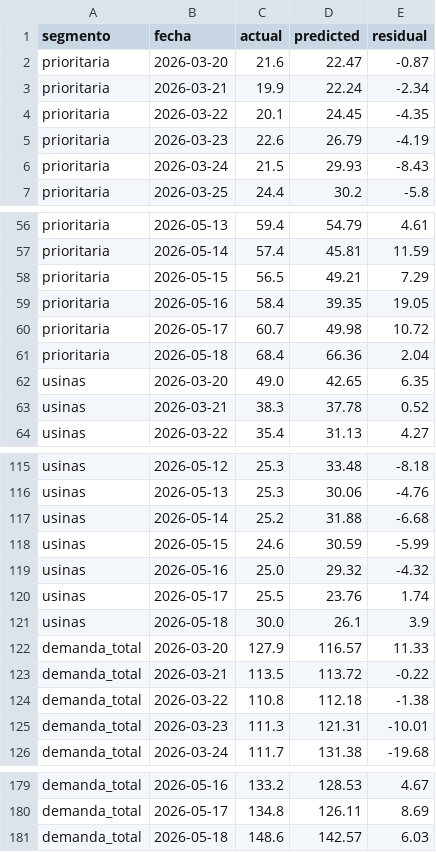
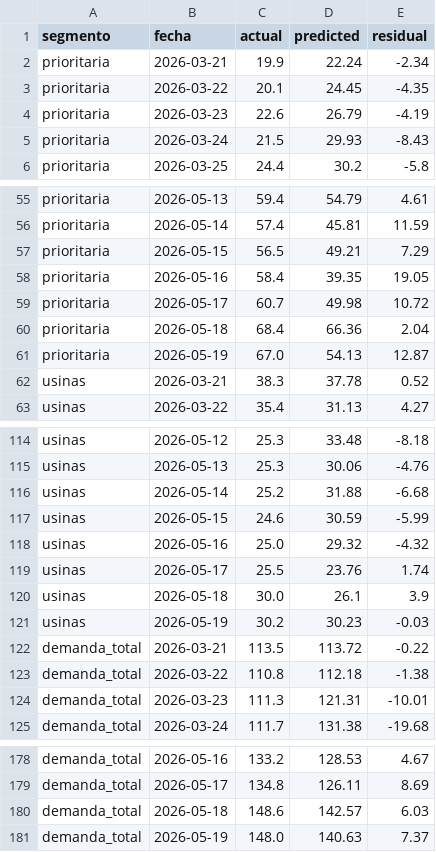
Before and after one commit to mpodeley/estado-del-sistema, a CSV file: public/data/forecast_backtest.csv, drawn as a sheet; only a part is shown, gaps mark what is left out; removed rows and columns are numbered as before the commit, all else as after; the diff names each change by its address in the sheet, - before the commit and + after, or states it on an @@ line.

```diff
--- a/public/data/forecast_backtest.csv
+++ b/public/data/forecast_backtest.csv
-row 2: prioritaria | 2026-03-20 | 21.6 | 22.47 | -0.87
-row 62: usinas | 2026-03-20 | 49.0 | 42.65 | 6.35
+row 61: prioritaria | 2026-05-19 | 67.0 | 54.13 | 12.87
-row 122: demanda_total | 2026-03-20 | 127.9 | 116.57 | 11.33
+row 121: usinas | 2026-05-19 | 30.2 | 30.23 | -0.03
+row 181: demanda_total | 2026-05-19 | 148.0 | 140.63 | 7.37
```
Also changed, not shown: public/data/comments.csv, 17 other files.
